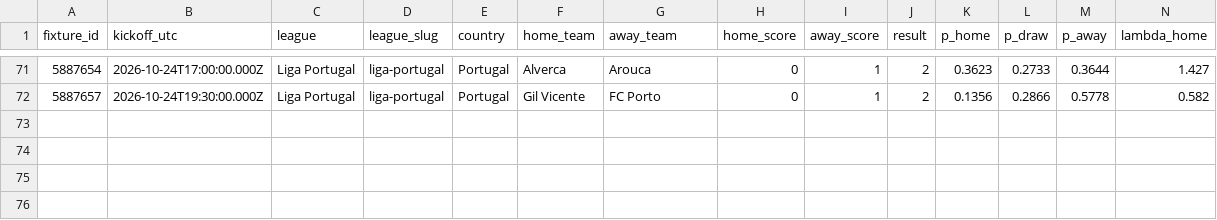
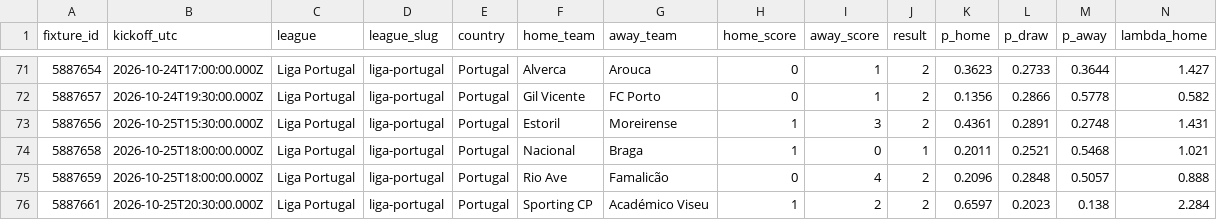
Before and after one commit to serayd61/footballanalytics-open-data, a CSV file: data/liga-portugal.csv, drawn as a sheet; only a part is shown, gaps mark what is left out; rows hold the shown columns only; the diff names each change by its address in the sheet, - before the commit and + after, or states it on an @@ line.

```diff
--- a/data/liga-portugal.csv
+++ b/data/liga-portugal.csv
+row 73: 5887656 | 2026-10-25T15:30:00.000Z | Liga Portugal | liga-portugal | Portugal | Estoril | Moreirense | 1 | 3 | 2 | 0.4361 | 0.2891 | 0.2748 | 1.431
+row 74: 5887658 | 2026-10-25T18:00:00.000Z | Liga Portugal | liga-portugal | Portugal | Nacional | Braga | 1 | 0 | 1 | 0.2011 | 0.2521 | 0.5468 | 1.021
+row 75: 5887659 | 2026-10-25T18:00:00.000Z | Liga Portugal | liga-portugal | Portugal | Rio Ave | Famalicão | 0 | 4 | 2 | 0.2096 | 0.2848 | 0.5057 | 0.888
+row 76: 5887661 | 2026-10-25T20:30:00.000Z | Liga Portugal | liga-portugal | Portugal | Sporting CP | Académico Viseu | 1 | 2 | 2 | 0.6597 | 0.2023 | 0.138 | 2.284
```
Also changed, not shown: data/eredivisie.csv, data/la-liga.csv, 7 other files.
